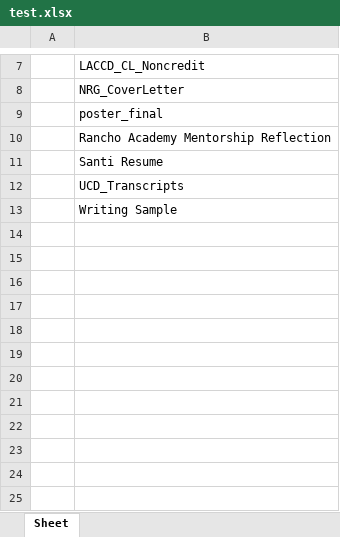
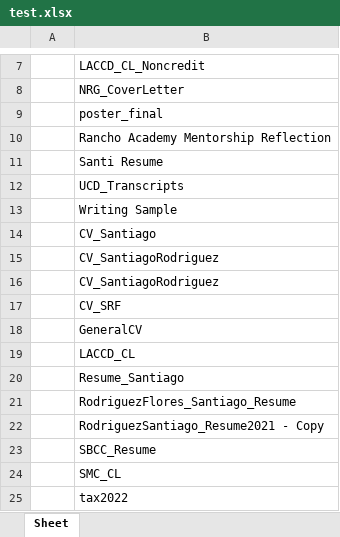
Before and after one commit to SantisWorkshop/FileName, an Excel workbook: test.xlsx, sheet Sheet, drawn as a sheet; only a part is shown, gaps mark what is left out; values as stored, in another font and other column widths than the file's, no borders; the diff names each change by its address in the sheet, - before the commit and + after, or states it on an @@ line.

```diff
--- a/test.xlsx (sheet Sheet)
+++ b/test.xlsx (sheet Sheet)
+row 14:  | CV_Santiago
+row 15:  | CV_SantiagoRodriguez
+row 16:  | CV_SantiagoRodriguez
+row 17:  | CV_SRF
+row 18:  | GeneralCV
+row 19:  | LACCD_CL
+row 20:  | Resume_Santiago
+row 21:  | RodriguezFlores_Santiago_Resume
+row 22:  | RodriguezSantiago_Resume2021 - Copy
+row 23:  | SBCC_Resume
+row 24:  | SMC_CL
+row 25:  | tax2022
```
Also changed, not shown: 1 other file.
